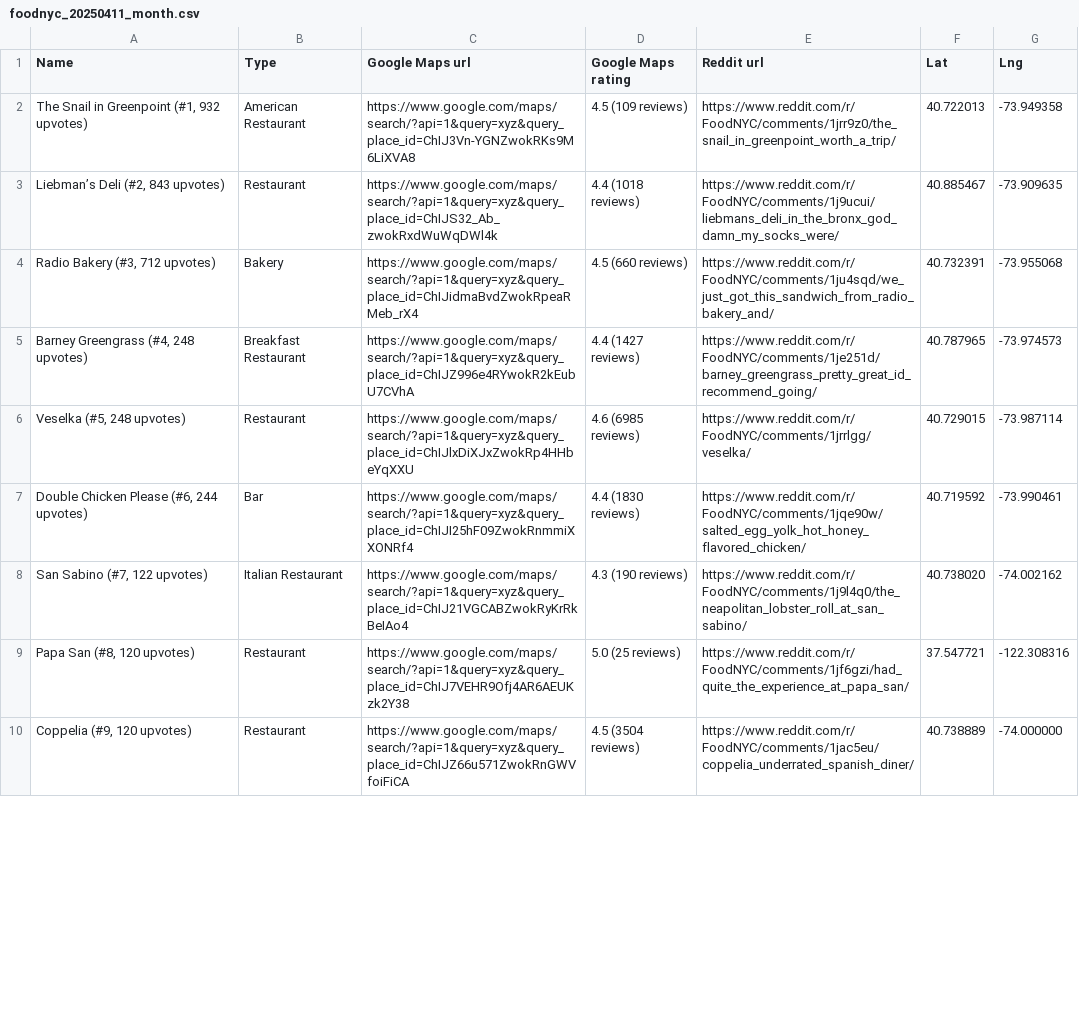
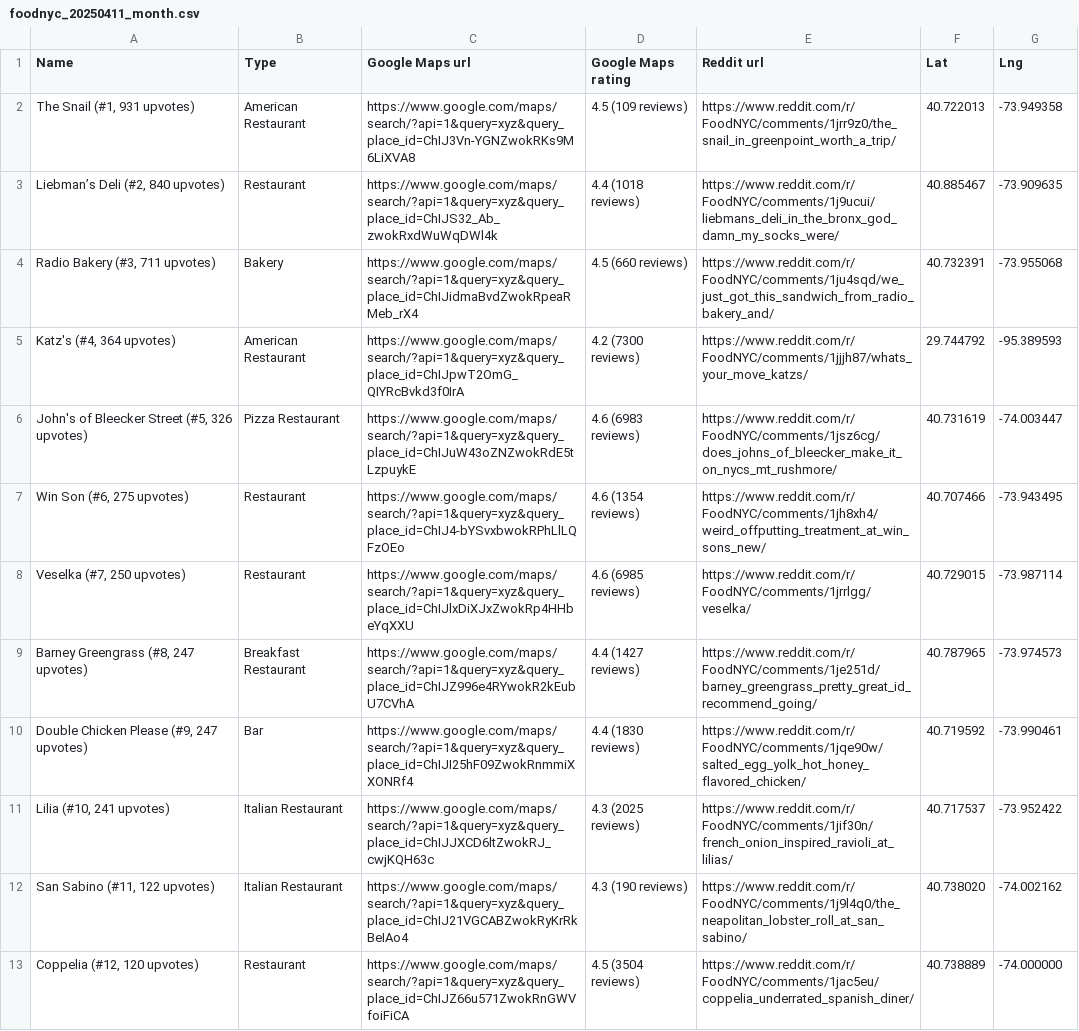
Before and after one commit to tonyjhuang/reddit-to-gmap, a CSV file: out/foodnyc_20250411_month.csv, drawn as a sheet; only a part is shown; the diff covers the shown part only.

```diff
--- a/out/foodnyc_20250411_month.csv
+++ b/out/foodnyc_20250411_month.csv
@@ -1,10 +1,13 @@
 Name,Type,Google Maps url,Google Maps rating,Reddit url,Lat,Lng
-"The Snail in Greenpoint (#1, 932 upvotes)",American Restaurant,https://www.google.com/maps/search/?api=1&query=xyz&query_place_id=ChIJ3Vn-YGNZwokRKs9M6LiXVA8,4.5 (109 reviews),https://www.reddit.com/r/FoodNYC/comments/1jrr9z0/the_snail_in_greenpoint_worth_a_trip/,40.722013,-73.949358
-"Liebman’s Deli (#2, 843 upvotes)",Restaurant,https://www.google.com/maps/search/?api=1&query=xyz&query_place_id=ChIJS32_Ab_zwokRxdWuWqDWl4k,4.4 (1018 reviews),https://www.reddit.com/r/FoodNYC/comments/1j9ucui/liebmans_deli_in_the_bronx_god_damn_my_socks_were/,40.885467,-73.909635
-"Radio Bakery (#3, 712 upvotes)",Bakery,https://www.google.com/maps/search/?api=1&query=xyz&query_place_id=ChIJidmaBvdZwokRpeaRMeb_rX4,4.5 (660 reviews),https://www.reddit.com/r/FoodNYC/comments/1ju4sqd/we_just_got_this_sandwich_from_radio_bakery_and/,40.732391,-73.955068
-"Barney Greengrass (#4, 248 upvotes)",Breakfast Restaurant,https://www.google.com/maps/search/?api=1&query=xyz&query_place_id=ChIJZ996e4RYwokR2kEubU7CVhA,4.4 (1427 reviews),https://www.reddit.com/r/FoodNYC/comments/1je251d/barney_greengrass_pretty_great_id_recommend_going/,40.787965,-73.974573
-"Veselka (#5, 248 upvotes)",Restaurant,https://www.google.com/maps/search/?api=1&query=xyz&query_place_id=ChIJlxDiXJxZwokRp4HHbeYqXXU,4.6 (6985 reviews),https://www.reddit.com/r/FoodNYC/comments/1jrrlgg/veselka/,40.729015,-73.987114
-"Double Chicken Please (#6, 244 upvotes)",Bar,https://www.google.com/maps/search/?api=1&query=xyz&query_place_id=ChIJI25hF09ZwokRnmmiXXONRf4,4.4 (1830 reviews),https://www.reddit.com/r/FoodNYC/comments/1jqe90w/salted_egg_yolk_hot_honey_flavored_chicken/,40.719592,-73.990461
-"San Sabino (#7, 122 upvotes)",Italian Restaurant,https://www.google.com/maps/search/?api=1&query=xyz&query_place_id=ChIJ21VGCABZwokRyKrRkBeIAo4,4.3 (190 reviews),https://www.reddit.com/r/FoodNYC/comments/1j9l4q0/the_neapolitan_lobster_roll_at_san_sabino/,40.738020,-74.002162
-"Papa San (#8, 120 upvotes)",Restaurant,https://www.google.com/maps/search/?api=1&query=xyz&query_place_id=ChIJ7VEHR9Ofj4AR6AEUKzk2Y38,5.0 (25 reviews),https://www.reddit.com/r/FoodNYC/comments/1jf6gzi/had_quite_the_experience_at_papa_san/,37.547721,-122.308316
-"Coppelia (#9, 120 upvotes)",Restaurant,https://www.google.com/maps/search/?api=1&query=xyz&query_place_id=ChIJZ66u571ZwokRnGWVfoiFiCA,4.5 (3504 reviews),https://www.reddit.com/r/FoodNYC/comments/1jac5eu/coppelia_underrated_spanish_diner/,40.738889,-74.000000
+"The Snail (#1, 931 upvotes)",American Restaurant,https://www.google.com/maps/search/?api=1&query=xyz&query_place_id=ChIJ3Vn-YGNZwokRKs9M6LiXVA8,4.5 (109 reviews),https://www.reddit.com/r/FoodNYC/comments/1jrr9z0/the_snail_in_greenpoint_worth_a_trip/,40.722013,-73.949358
+"Liebman’s Deli (#2, 840 upvotes)",Restaurant,https://www.google.com/maps/search/?api=1&query=xyz&query_place_id=ChIJS32_Ab_zwokRxdWuWqDWl4k,4.4 (1018 reviews),https://www.reddit.com/r/FoodNYC/comments/1j9ucui/liebmans_deli_in_the_bronx_god_damn_my_socks_were/,40.885467,-73.909635
+"Radio Bakery (#3, 711 upvotes)",Bakery,https://www.google.com/maps/search/?api=1&query=xyz&query_place_id=ChIJidmaBvdZwokRpeaRMeb_rX4,4.5 (660 reviews),https://www.reddit.com/r/FoodNYC/comments/1ju4sqd/we_just_got_this_sandwich_from_radio_bakery_and/,40.732391,-73.955068
+"Katz's (#4, 364 upvotes)",American Restaurant,https://www.google.com/maps/search/?api=1&query=xyz&query_place_id=ChIJpwT2OmG_QIYRcBvkd3f0IrA,4.2 (7300 reviews),https://www.reddit.com/r/FoodNYC/comments/1jjjh87/whats_your_move_katzs/,29.744792,-95.389593
+"John's of Bleecker Street (#5, 326 upvotes)",Pizza Restaurant,https://www.google.com/maps/search/?api=1&query=xyz&query_place_id=ChIJuW43oZNZwokRdE5tLzpuykE,4.6 (6983 reviews),https://www.reddit.com/r/FoodNYC/comments/1jsz6cg/does_johns_of_bleecker_make_it_on_nycs_mt_rushmore/,40.731619,-74.003447
+"Win Son (#6, 275 upvotes)",Restaurant,https://www.google.com/maps/search/?api=1&query=xyz&query_place_id=ChIJ4-bYSvxbwokRPhLlLQFzOEo,4.6 (1354 reviews),https://www.reddit.com/r/FoodNYC/comments/1jh8xh4/weird_offputting_treatment_at_win_sons_new/,40.707466,-73.943495
+"Veselka (#7, 250 upvotes)",Restaurant,https://www.google.com/maps/search/?api=1&query=xyz&query_place_id=ChIJlxDiXJxZwokRp4HHbeYqXXU,4.6 (6985 reviews),https://www.reddit.com/r/FoodNYC/comments/1jrrlgg/veselka/,40.729015,-73.987114
+"Barney Greengrass (#8, 247 upvotes)",Breakfast Restaurant,https://www.google.com/maps/search/?api=1&query=xyz&query_place_id=ChIJZ996e4RYwokR2kEubU7CVhA,4.4 (1427 reviews),https://www.reddit.com/r/FoodNYC/comments/1je251d/barney_greengrass_pretty_great_id_recommend_going/,40.787965,-73.974573
+"Double Chicken Please (#9, 247 upvotes)",Bar,https://www.google.com/maps/search/?api=1&query=xyz&query_place_id=ChIJI25hF09ZwokRnmmiXXONRf4,4.4 (1830 reviews),https://www.reddit.com/r/FoodNYC/comments/1jqe90w/salted_egg_yolk_hot_honey_flavored_chicken/,40.719592,-73.990461
+"Lilia (#10, 241 upvotes)",Italian Restaurant,https://www.google.com/maps/search/?api=1&query=xyz&query_place_id=ChIJJXCD6ltZwokRJ_cwjKQH63c,4.3 (2025 reviews),https://www.reddit.com/r/FoodNYC/comments/1jif30n/french_onion_inspired_ravioli_at_lilias/,40.717537,-73.952422
+"San Sabino (#11, 122 upvotes)",Italian Restaurant,https://www.google.com/maps/search/?api=1&query=xyz&query_place_id=ChIJ21VGCABZwokRyKrRkBeIAo4,4.3 (190 reviews),https://www.reddit.com/r/FoodNYC/comments/1j9l4q0/the_neapolitan_lobster_roll_at_san_sabino/,40.738020,-74.002162
+"Coppelia (#12, 120 upvotes)",Restaurant,https://www.google.com/maps/search/?api=1&query=xyz&query_place_id=ChIJZ66u571ZwokRnGWVfoiFiCA,4.5 (3504 reviews),https://www.reddit.com/r/FoodNYC/comments/1jac5eu/coppelia_underrated_spanish_diner/,40.738889,-74.000000
```
Also changed, not shown: 5 added rows, 5 removed rows and 14 edited cells elsewhere in this file.
